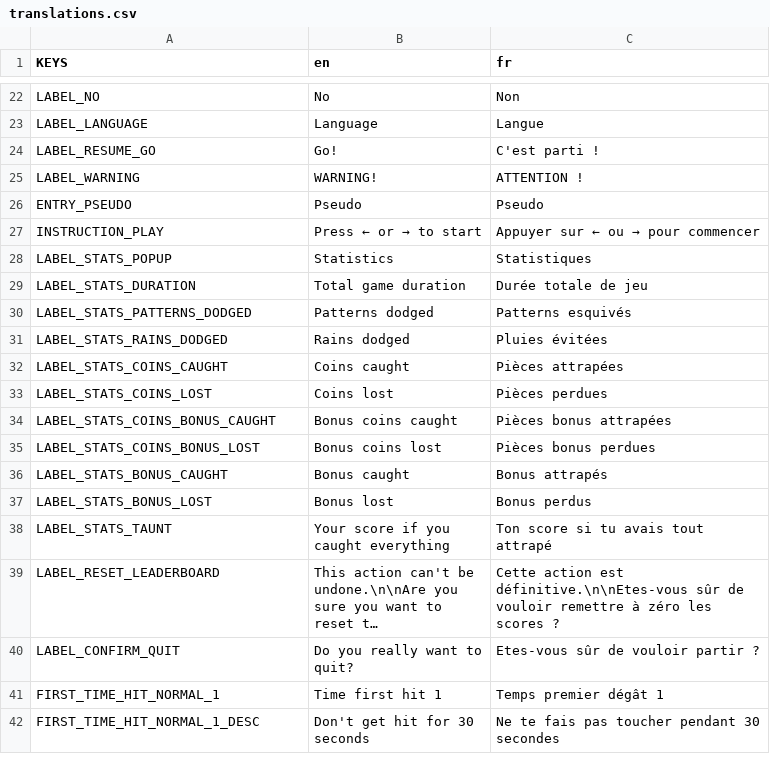
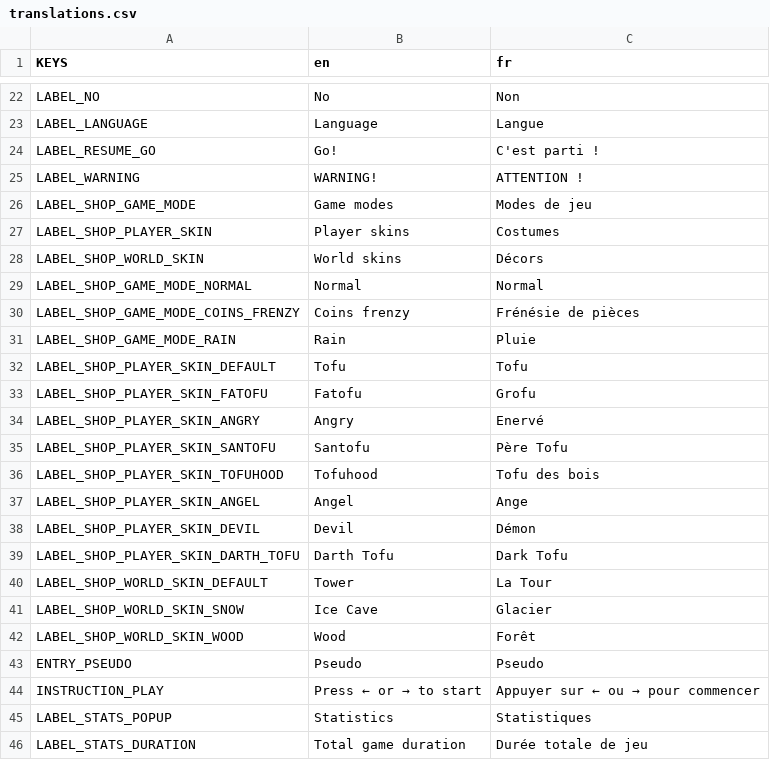
Before and after one commit to deplanty/GameDodge, a CSV file: assets/translations/translations.csv, drawn as a sheet; only a part is shown, gaps mark what is left out; the shorter side is filled out with more unchanged rows; long unchanged cells end in ….

Commit message:
Add translations in the shop

```diff
--- a/assets/translations/translations.csv
+++ b/assets/translations/translations.csv
@@ -25,2 +25,19 @@ LABEL_RESUME_GO;Go!;C'est parti !
 LABEL_WARNING;WARNING!;ATTENTION !
+LABEL_SHOP_GAME_MODE;Game modes;Modes de jeu
+LABEL_SHOP_PLAYER_SKIN;Player skins;Costumes
+LABEL_SHOP_WORLD_SKIN;World skins;Décors
+LABEL_SHOP_GAME_MODE_NORMAL;Normal;Normal
+LABEL_SHOP_GAME_MODE_COINS_FRENZY;Coins frenzy;Frénésie de pièces
+LABEL_SHOP_GAME_MODE_RAIN;Rain;Pluie
+LABEL_SHOP_PLAYER_SKIN_DEFAULT;Tofu;Tofu
+LABEL_SHOP_PLAYER_SKIN_FATOFU;Fatofu;Grofu
+LABEL_SHOP_PLAYER_SKIN_ANGRY;Angry;Enervé
+LABEL_SHOP_PLAYER_SKIN_SANTOFU;Santofu;Père Tofu
+LABEL_SHOP_PLAYER_SKIN_TOFUHOOD;Tofuhood;Tofu des bois
+LABEL_SHOP_PLAYER_SKIN_ANGEL;Angel;Ange
+LABEL_SHOP_PLAYER_SKIN_DEVIL;Devil;Démon
+LABEL_SHOP_PLAYER_SKIN_DARTH_TOFU;Darth Tofu;Dark Tofu
+LABEL_SHOP_WORLD_SKIN_DEFAULT;Tower;La Tour
+LABEL_SHOP_WORLD_SKIN_SNOW;Ice Cave;Glacier
+LABEL_SHOP_WORLD_SKIN_WOOD;Wood;Forêt
 ENTRY_PSEUDO;Pseudo;Pseudo
```
Also changed, not shown: 8 other files.
